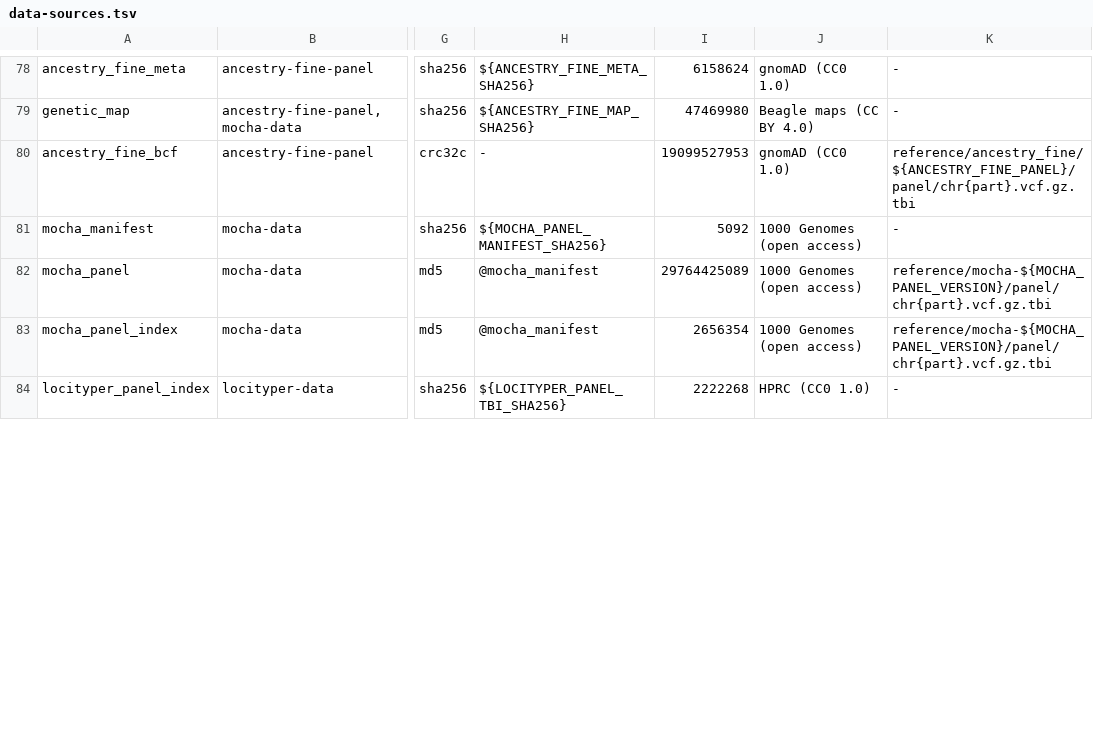
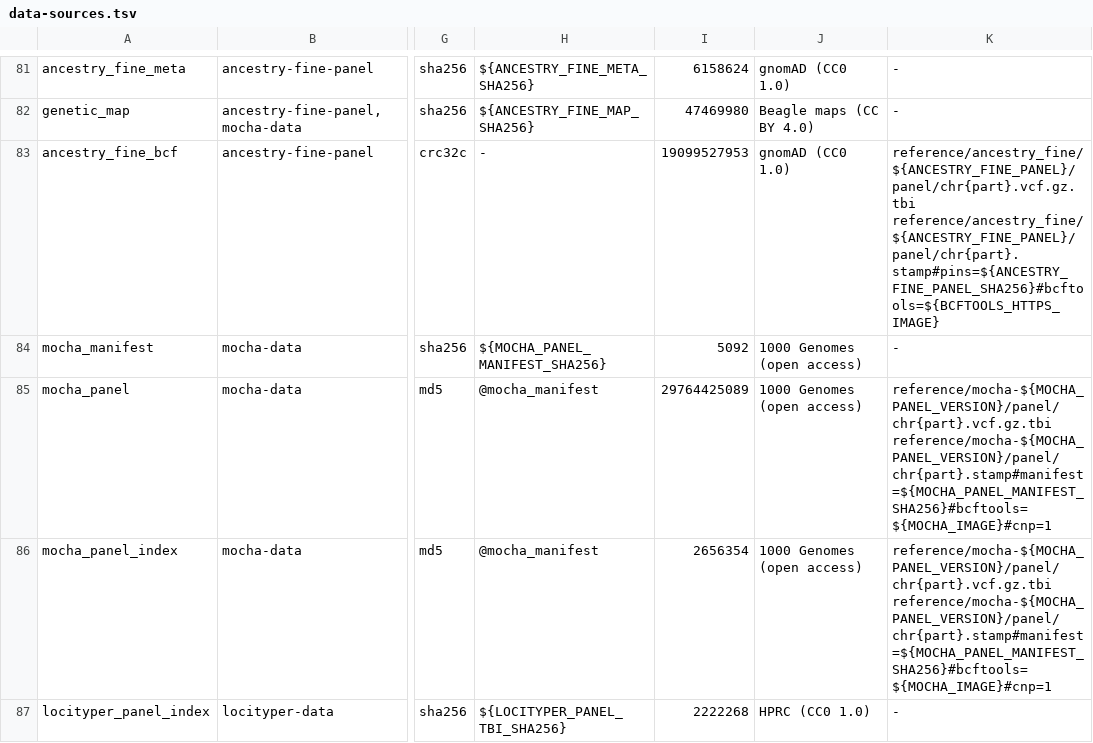
Before and after one commit to GeiserX/OwnGenome, a TSV file: assets/data-sources.tsv, drawn as a sheet; only a part is shown, gaps mark what is left out; addresses are those after the commit; the diff covers the shown part only; the diff names each change by its address in the sheet, - before the commit and + after, or states it on an @@ line.

Commit message:
fix(setup): count a half-fetched folder and a stamp-forced reinstall as still to download
og setup plan counted the archaic genome folder (150 GB) as present once it
held any file: the sites file of another row, a fetch lock or a .part. A
rerun of an interrupted --archaic install then passed the disk check on any
disk. A folder row now counts as present only when its install is done; until
then the files it holds of its own are taken off its size.

The installed column learns stamps (FILE#WORD): the fine ancestry and MoChA
panels, the archaic tables, Locityper, gnomAD-SV and MANE count as installed
only while their stamp names the pins setup compares, so a reinstall forced
by a new image or release is counted. The gnomAD-SV marker now reads its stamp:
AnnotSV's merge consumes the converted file the old marker named.

A download that matched its pinned checksum is kept when its unpack fails
(reference, gnomAD-SV, MANE). adopt checks before it deletes either copy of a
download found in two places. Steps 17 and 25 read the PCGR and pgsc_calc URLs
from the table, and step 25 keeps its pgsc_calc archive in the downloads folder.

The grep guards read find's paths, see ${x:?} as ${x}, /dev/stdout and <(...)
streams, and want a reason right above each network read. The pins-once check
covers every script under scripts/ and a URL split over a base variable.

```diff
--- a/assets/data-sources.tsv
+++ b/assets/data-sources.tsv
-K83: reference/ancestry_fine/${ANCESTRY_FINE_PANEL}/panel/chr{part}.vcf.gz.tbi
+K83: reference/ancestry_fine/${ANCESTRY_FINE_PANEL}/panel/chr{part}.vcf.gz.tbi reference/ancestry_fine/${ANCESTRY_FINE_PANEL}/panel/chr{part}.stamp#pins=${ANCESTRY_FINE_PANEL_SHA256}#bcftools=${BCFTOOLS_HTTPS_IMAGE}
-K85:K86: reference/mocha-${MOCHA_PANEL_VERSION}/panel/chr{part}.vcf.gz.tbi
+K85:K86: reference/mocha-${MOCHA_PANEL_VERSION}/panel/chr{part}.vcf.gz.tbi reference/mocha-${MOCHA_PANEL_VERSION}/panel/chr{part}.stamp#manifest=${MOCHA_PANEL_MANIFEST_SHA256}#bcftools=${MOCHA_IMAGE}#cnp=1
```
Also changed, not shown: 3 added rows and 9 edited cells elsewhere in this file, 12 other files.
